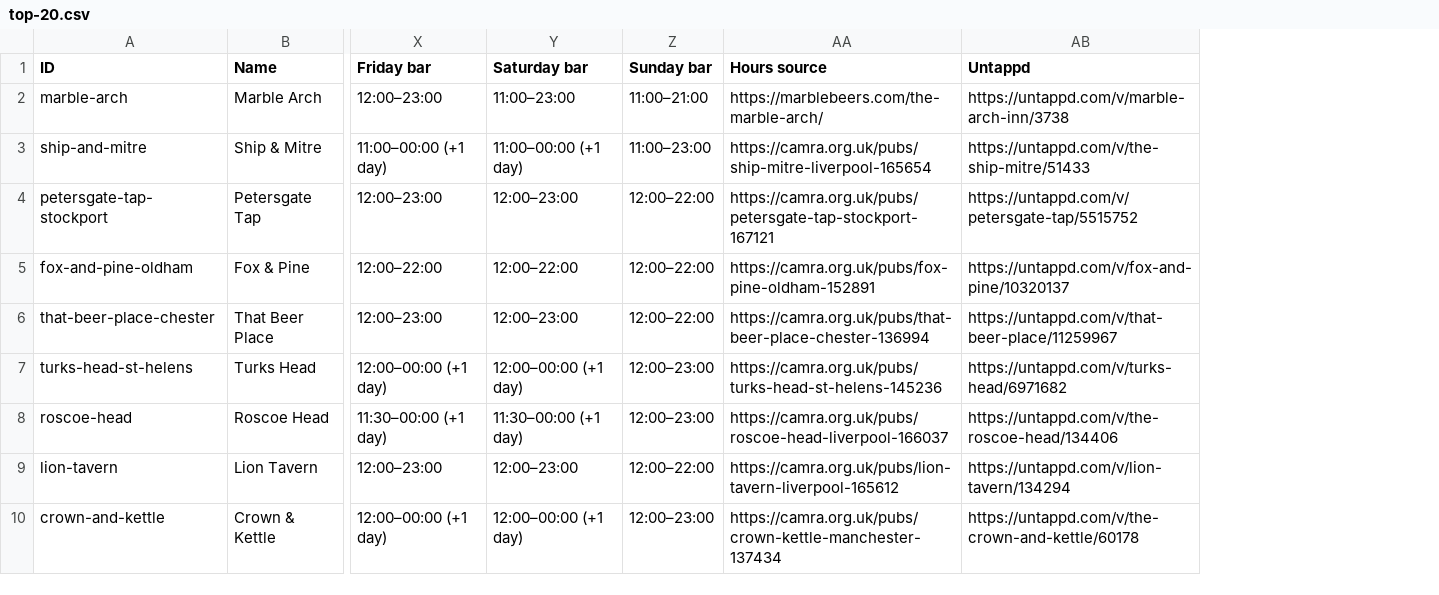
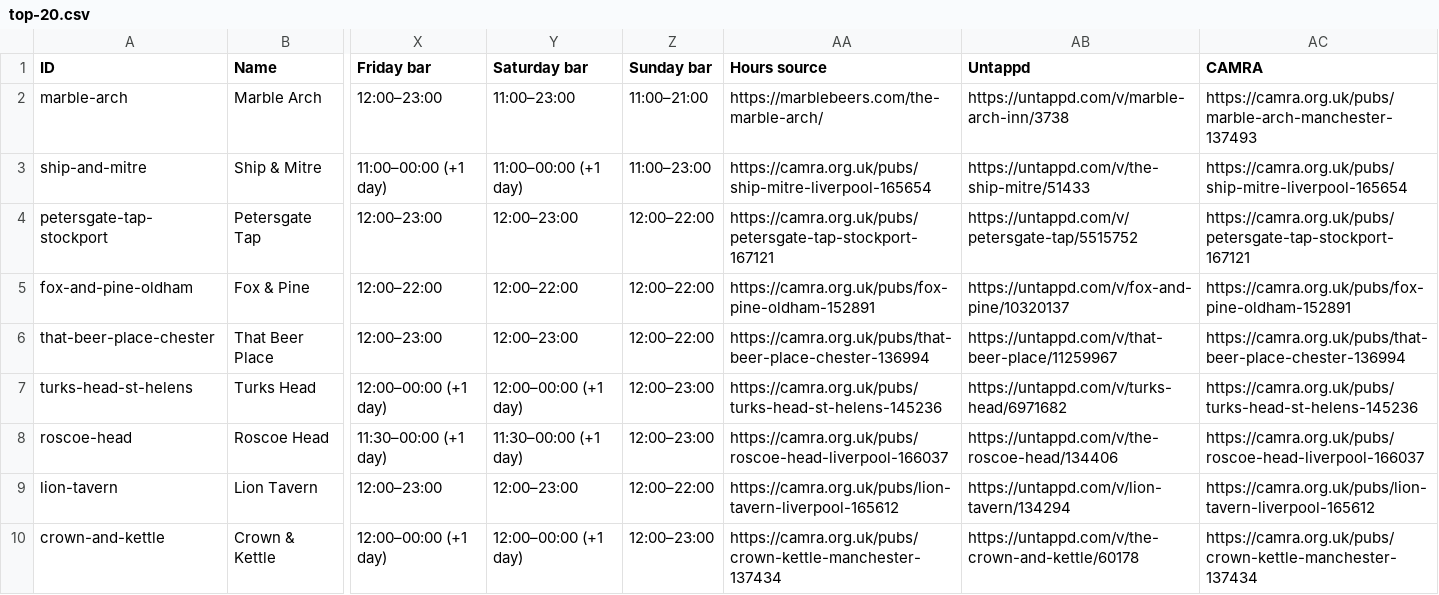
Before and after one commit to grove/beer-trip-2026, a CSV file: maps/google-my-maps/top-20.csv, drawn as a sheet; only a part is shown, gaps mark what is left out; the diff names each change by its address in the sheet, - before the commit and + after, or states it on an @@ line.

Commit message:
Expose CAMRA beer-list links on interactive map and in map CSVs

```diff
--- a/maps/google-my-maps/top-20.csv
+++ b/maps/google-my-maps/top-20.csv
+column AC (CAMRA), rows 2-10: https://camra.org.uk/pubs/marble-arch-manchester-137493 | https://camra.org.uk/pubs/ship-mitre-liverpool-165654 | https://camra.org.uk/pubs/petersgate-tap-stockport-167121 | https://camra.org.uk/pubs/fox-pine-oldham-152891 | https://camra.org.uk/pubs/that-beer-place-chester-136994 | https://camra.org.uk/pubs/turks-head-st-helens-145236 | https://camra.org.uk/pubs/roscoe-head-liverpool-166037 | https://camra.org.uk/pubs/lion-tavern-liverpool-165612 | https://camra.org.uk/pubs/crown-kettle-manchester-137434
```
Also changed, not shown: maps/google-my-maps/2026-11-09-mon-09.csv, maps/google-my-maps/2026-11-10-tue-10.csv, 8 other files.
